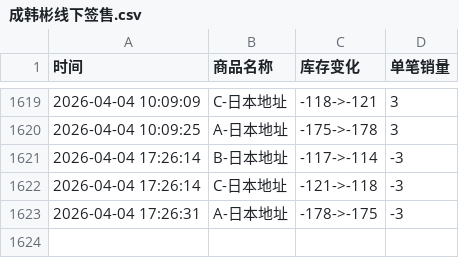
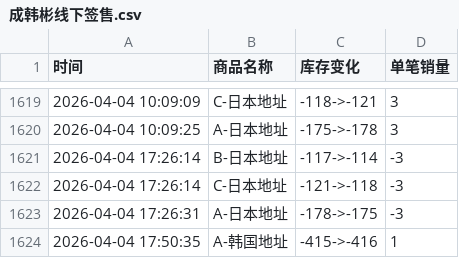
Before and after one commit to Juineii/hanbin_k40410, a CSV file: 成韩彬线下签售.csv, drawn as a sheet; only a part is shown, gaps mark what is left out; the diff names each change by its address in the sheet, - before the commit and + after, or states it on an @@ line.

Commit message:
自动更新数据 2026-04-04 17:50:35

```diff
--- a/成韩彬线下签售.csv
+++ b/成韩彬线下签售.csv
+row 1624: 2026-04-04 17:50:35 | A-韩国地址 | -415->-416 | 1
```
